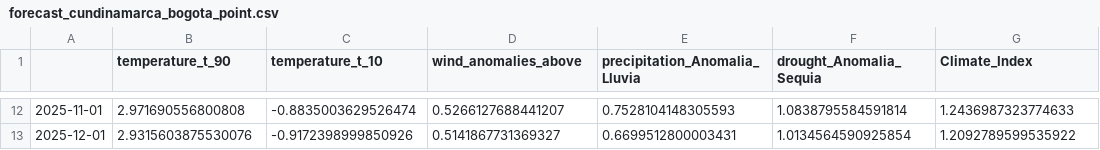
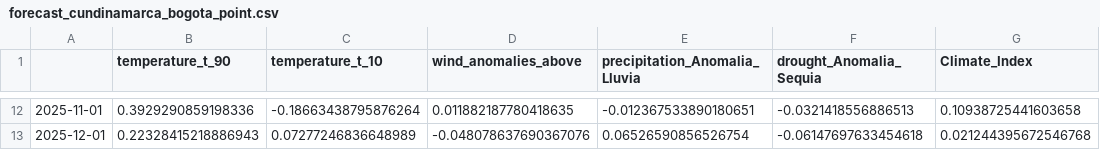
Before and after one commit to mdgordillob/aca_indice_climatico_opt, a CSV file: articles/graficas/forecast_cundinamarca_bogota/forecast_cundinamarca_bogota_point.csv, drawn as a sheet; only a part is shown, gaps mark what is left out; the diff covers the shown part only.

```diff
--- a/articles/graficas/forecast_cundinamarca_bogota/forecast_cundinamarca_bogota_point.csv
+++ b/articles/graficas/forecast_cundinamarca_bogota/forecast_cundinamarca_bogota_point.csv
@@ -12,2 +12,2 @@
-2025-11-01,2.971690556800808,-0.8835003629526474,0.5266127688441207,0.7528104148305593,1.0838795584591814,1.2436987323774633
-2025-12-01,2.9315603875530076,-0.9172398999850926,0.5141867731369327,0.6699512800003431,1.0134564590925854,1.2092789599535922
+2025-11-01,0.3929290859198336,-0.18663438795876264,0.011882187780418635,-0.012367533890180651,-0.0321418556886513,0.10938725441603658
+2025-12-01,0.22328415218886943,0.07277246836648989,-0.048078637690367076,0.06526590856526754,-0.06147697633454618,0.021244395672546768
```
Also changed, not shown: 60 edited cells elsewhere in this file, articles/graficas/forecast_cundinamarca_bogota/forecast_cundinamarca_bogota_combined.csv, articles/graficas/forecast_cundinamarca_bogota/forecast_cundinamarca_bogota_lower_90ci.csv, 4 other files.
